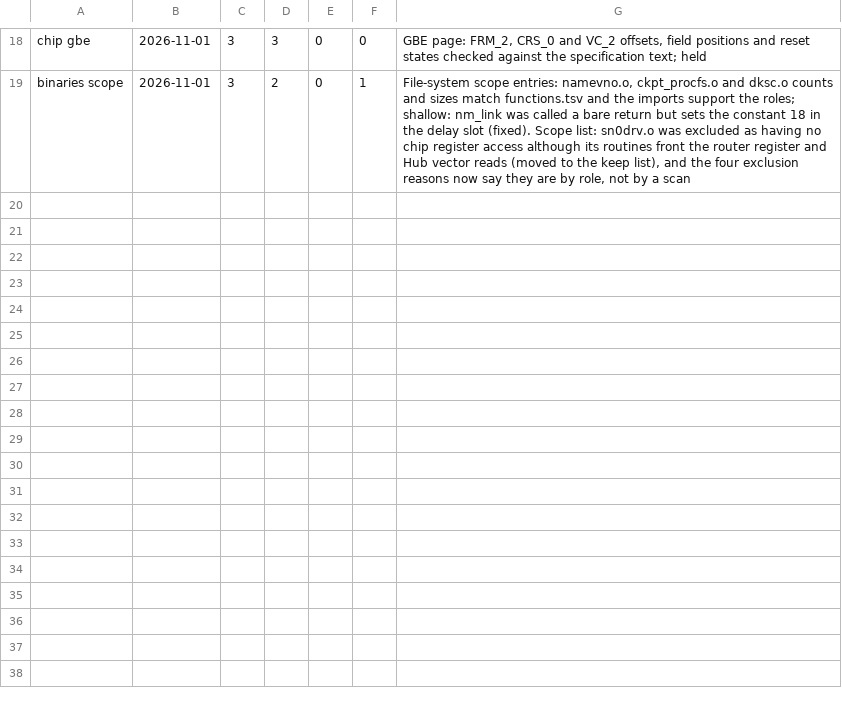
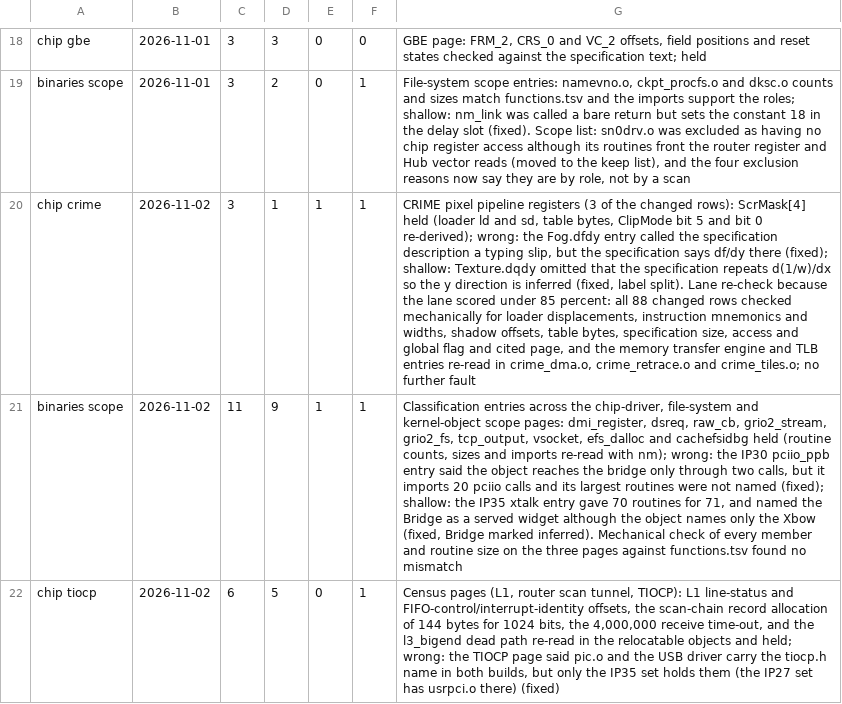
Before and after one commit to jamesbraid/chips, a TSV file: docs/inventory/audits.tsv, drawn as a sheet; only a part is shown, gaps mark what is left out; the diff names each change by its address in the sheet, - before the commit and + after, or states it on an @@ line.

Commit message:
docs: audit the CRIME pixel pipeline, driver scope and census pages and fix five faults
An independent sample of 20 changed items was re-derived from the shipped
objects and the specification text. The sample held up at 15 of 20, below
the bar, so every changed CRIME register row was then re-checked against
the loaders, the debug table and the specification.

Fixed: the Fog.dfdy entry blamed a typing slip the specification does not
have; Texture.dqdy now says its y direction is inferred, as its siblings
do; the IP30 PCI-to-PCI bridge entry listed two imports where it has
twenty; the IP35 Crosstalk entry miscounted routines and named a Bridge
the object never mentions; the TIOCP page put pic.o and the USB driver
in both builds when only the IP35 set carries them.

```diff
--- a/docs/inventory/audits.tsv
+++ b/docs/inventory/audits.tsv
+row 20: chip crime | 2026-11-02 | 3 | 1 | 1 | 1 | CRIME pixel pipeline registers (3 of the changed rows): ScrMask[4] held (loader ld and sd, table bytes, ClipMode bit 5 and bit 0 re-derived); wrong: the Fog.dfdy entry called the specification description a typing slip, but the specification says df/dy there (fixed); shallow: Texture.dqdy omitted that the specification repeats d(1/w)/dx so the y direction is inferred (fixed, label split). Lane re-check because the lane scored under 85 percent: all 88 changed rows checked mechanically for loader displacements, instruction mnemonics and widths, shadow offsets, table bytes, specification size, access and global flag and cited page, and the memory transfer engine and TLB entries re-read in crime_dma.o, crime_retrace.o and crime_tiles.o; no further fault
+row 21: binaries scope | 2026-11-02 | 11 | 9 | 1 | 1 | Classification entries across the chip-driver, file-system and kernel-object scope pages: dmi_register, dsreq, raw_cb, grio2_stream, grio2_fs, tcp_output, vsocket, efs_dalloc and cachefsidbg held (routine counts, sizes and imports re-read with nm); wrong: the IP30 pciio_ppb entry said the object reaches the bridge only through two calls, but it imports 20 pciio calls and its largest routines were not named (fixed); shallow: the IP35 xtalk entry gave 70 routines for 71, and named the Bridge as a served widget although the object names only the Xbow (fixed, Bridge marked inferred). Mechanical check of every member and routine size on the three pages against functions.tsv found no mismatch
+row 22: chip tiocp | 2026-11-02 | 6 | 5 | 0 | 1 | Census pages (L1, router scan tunnel, TIOCP): L1 line-status and FIFO-control/interrupt-identity offsets, the scan-chain record allocation of 144 bytes for 1024 bits, the 4,000,000 receive time-out, and the l3_bigend dead path re-read in the relocatable objects and held; wrong: the TIOCP page said pic.o and the USB driver carry the tiocp.h name in both builds, but only the IP35 set holds them (the IP27 set has usrpci.o there) (fixed)
```
Also changed, not shown: docs/inventory/summary.tsv, 5 other files.
